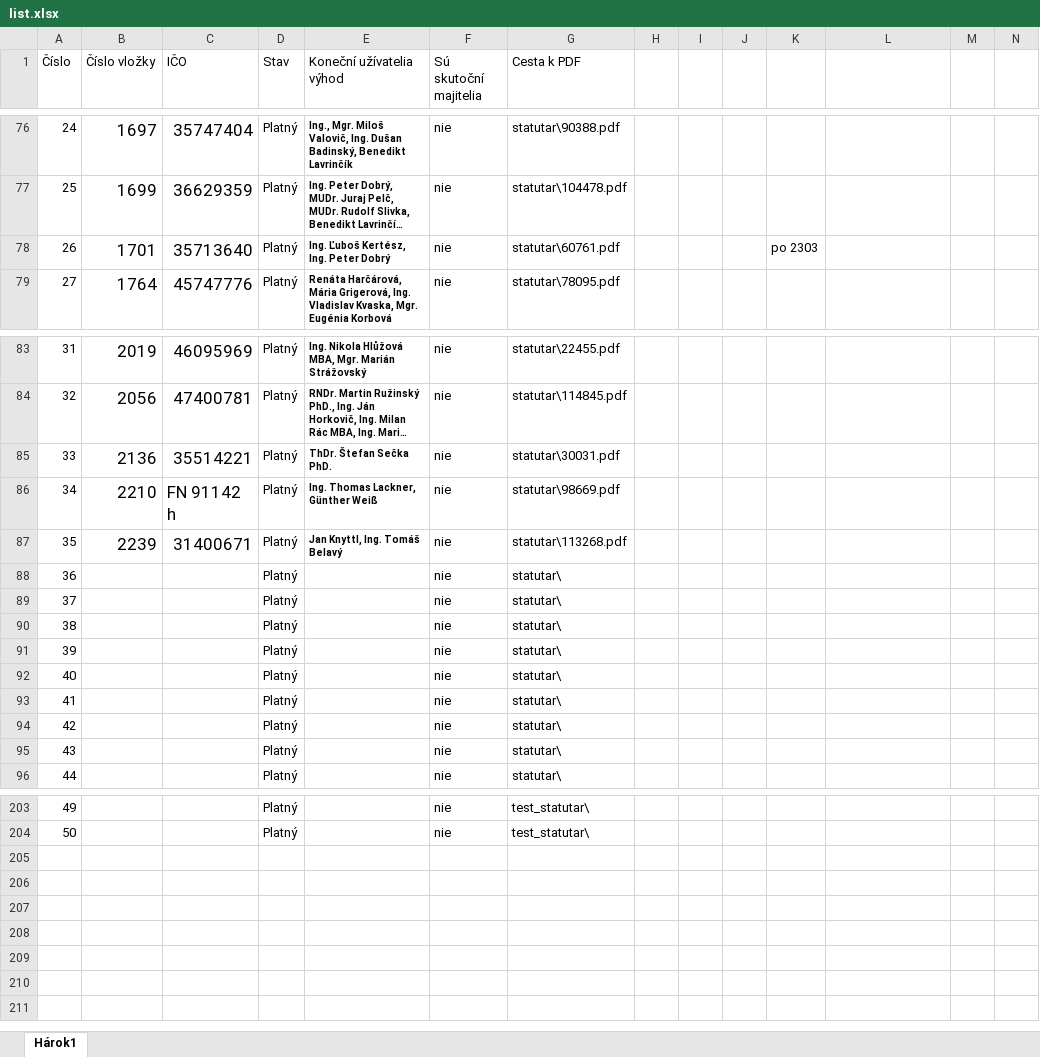
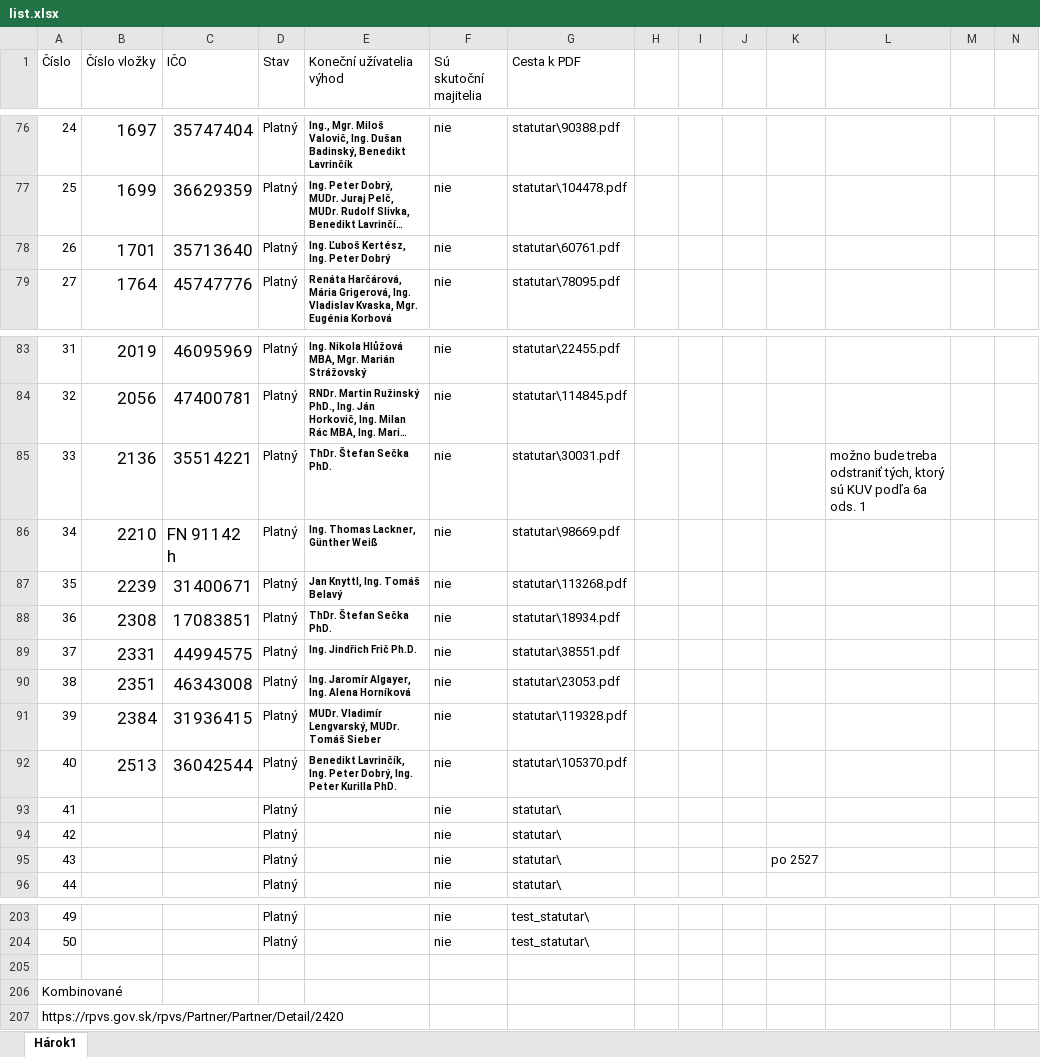
Before and after one commit to muriga/bachelor_thesis, an Excel workbook: Dataset/list.xlsx, sheet Hárok1, drawn as a sheet; only a part is shown, gaps mark what is left out; long unchanged cells end in …; values as stored, in another font and other column widths than the file's, no borders; removed rows and columns are numbered as before the commit, all else as after; rows hold the shown columns only; the diff names each change by its address in the sheet, - before the commit and + after, or states it on an @@ line.

Commit message:
dataset updated

```diff
--- a/Dataset/list.xlsx (sheet Hárok1)
+++ b/Dataset/list.xlsx (sheet Hárok1)
-K78: po 2303
+K78: (empty)
-L85: (empty)
+L85: možno bude treba odstraniť tých, ktorý sú KUV podľa 6a ods. 1
+row 88: 36 | 2308 | 17083851 | Platný | ThDr. Štefan Sečka PhD. | nie | statutar\18934.pdf
+row 89: 37 | 2331 | 44994575 | Platný | Ing. Jindřich Frič Ph.D. | nie | statutar\38551.pdf
+row 90: 38 | 2351 | 46343008 | Platný | Ing. Jaromír Algayer, Ing. Alena Horníková | nie | statutar\23053.pdf
+row 91: 39 | 2384 | 31936415 | Platný | MUDr. Vladimír Lengvarský, MUDr. Tomáš Sieber | nie | statutar\119328.pdf
+row 92: 40 | 2513 | 36042544 | Platný | Benedikt Lavrinčík, Ing. Peter Dobrý, Ing. Peter Kurilla PhD. | nie | statutar\105370.pdf
@@ column A (Číslo) renumbered between rows 93 and 95 @@
-K95: (empty)
+K95: po 2527
-row 91: 39 |  |  | Platný |  | nie | statutar\
-row 92: 40 |  |  | Platný |  | nie | statutar\
-row 93: 41 |  |  | Platný |  | nie | statutar\
-row 94: 42 |  |  | Platný |  | nie | statutar\
-row 95: 43 |  |  | Platný |  | nie | statutar\
+row 205: (empty)
+row 206: Kombinované
+row 207: https://rpvs.gov.sk/rpvs/Partner/Partner/Detail/2420
```
Also changed, not shown: 5 other files.
